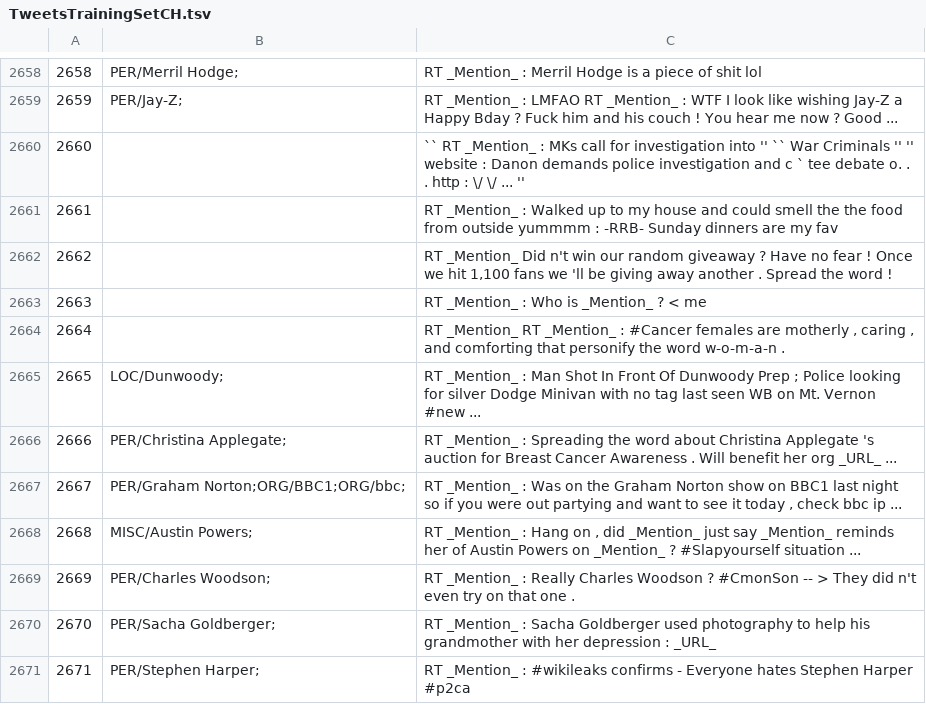
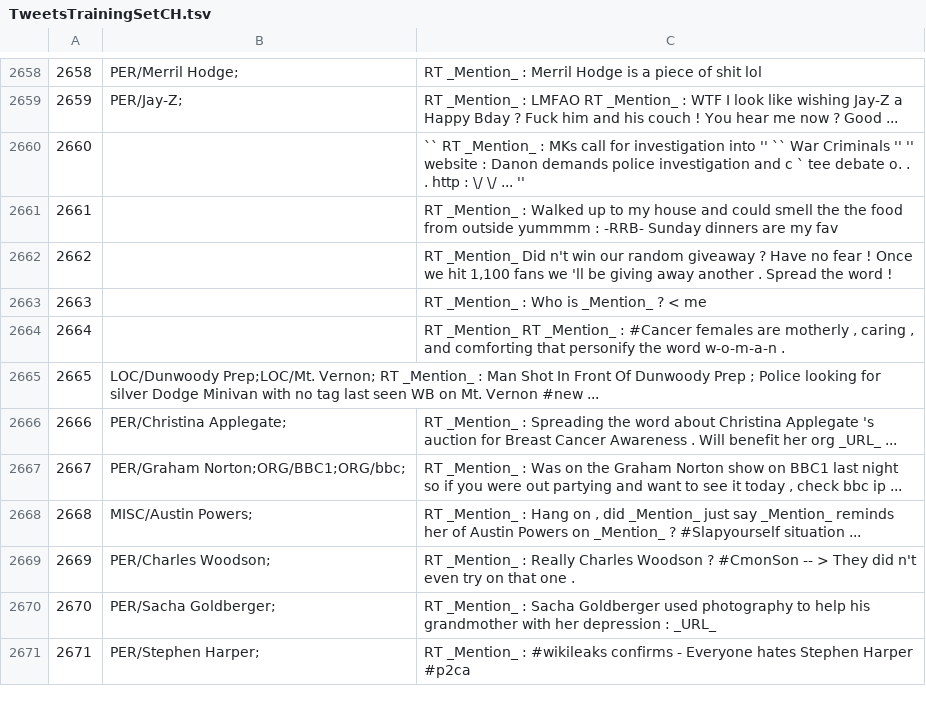
Before and after one commit to ampaeli/msm2013challengeTest, a TSV file: TweetsTrainingSetCH.tsv, drawn as a sheet; only a part is shown, gaps mark what is left out.

Commit message:
2665	LOC/Dunwoody;	RT _Mention_ : Man Shot In Front Of Dunwoody Prep ; Police looking for silver Dodge Minivan with no tag last seen WB on Mt. Vernon #new ...
2665	LOC/Dunwoody;	RT _Mention_ : Man Shot In Front Of Dunwoody Prep ; Police looking for silver Dodge Minivan with no tag last seen WB on Mt. Vernon #new ...
2665	LOC/Dunwoody Prep;LOC/Mt. Vernon;	RT _Mention_ : Man Shot In Front Of Dunwoody Prep ; Police looking for silver Dodge Minivan with no tag last seen WB on Mt. Vernon #new ...

```diff
--- a/TweetsTrainingSetCH.tsv
+++ b/TweetsTrainingSetCH.tsv
@@ -2664,3 +2664,3 @@
 2664		"RT _Mention_ RT _Mention_ : #Cancer females are motherly , caring , and comforting that personify the word w-o-m-a-n . "
-2665	LOC/Dunwoody;	RT _Mention_ : Man Shot In Front Of Dunwoody Prep ; Police looking for silver Dodge Minivan with no tag last seen WB on Mt. Vernon #new ...
+2665	LOC/Dunwoody Prep;LOC/Mt. Vernon; RT _Mention_ : Man Shot In Front Of Dunwoody Prep ; Police looking for silver Dodge Minivan with no tag last seen WB on Mt. Vernon #new ...
 2666	PER/Christina Applegate;	RT _Mention_ : Spreading the word about Christina Applegate 's auction for Breast Cancer Awareness . Will benefit her org _URL_ ...
```
